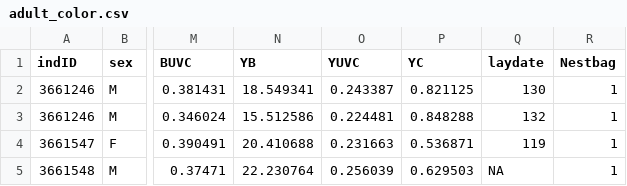
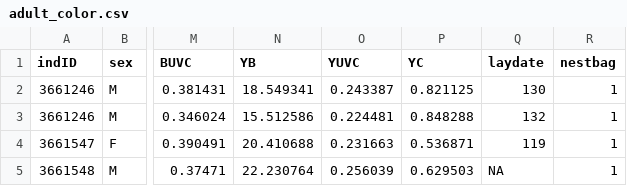
Before and after one commit to ameliefar/protocalliphora, a CSV file: data/adult_color.csv, drawn as a sheet; only a part is shown, gaps mark what is left out; the diff names each change by its address in the sheet, - before the commit and + after, or states it on an @@ line.

```diff
--- a/data/adult_color.csv
+++ b/data/adult_color.csv
-R1: Nestbag
+R1: nestbag
```
Also changed, not shown: data/recruit_color.csv, output_tables/Table1.csv, 21 other files.
